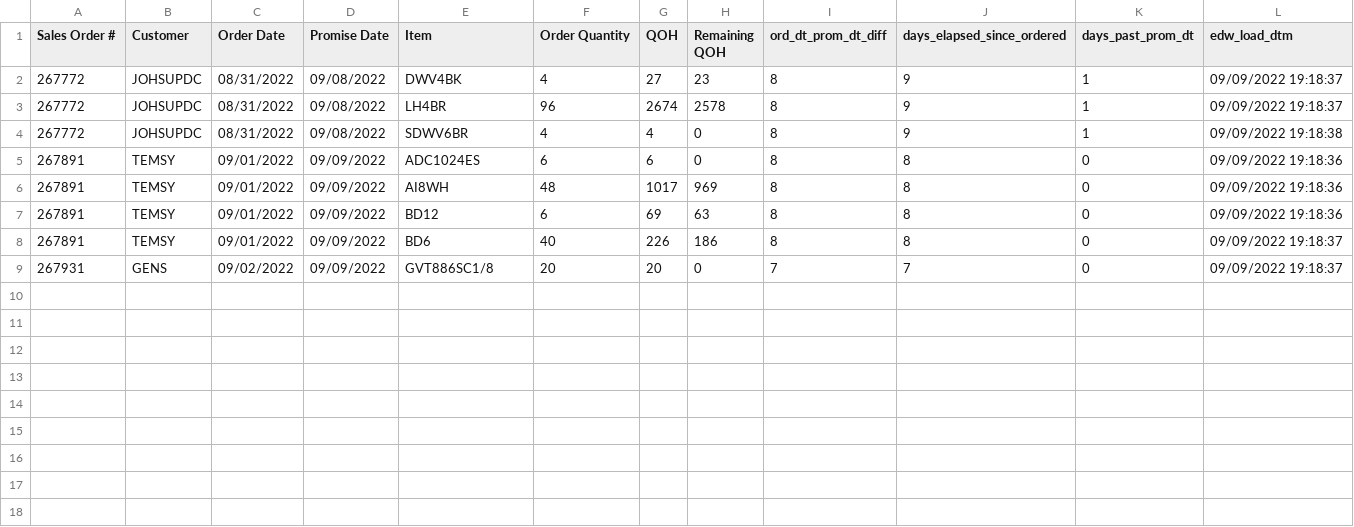
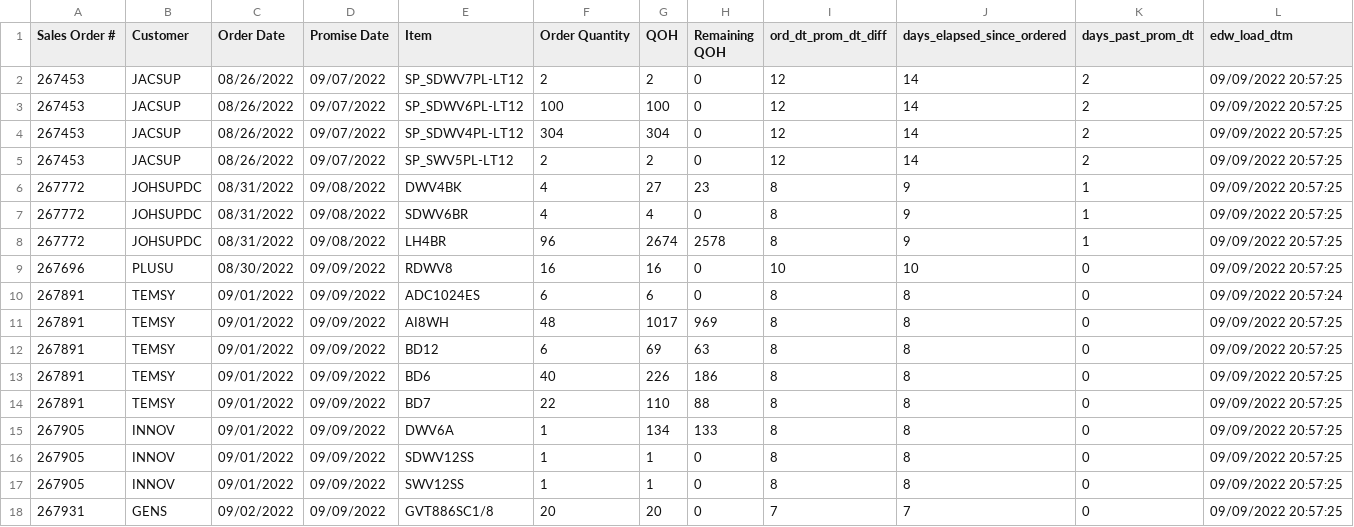
Before and after one commit to famcomfg/pi, a CSV file: out_dso_wrse_qoh_gt0_dtl_dash.csv, drawn as a sheet.

```diff
--- a/out_dso_wrse_qoh_gt0_dtl_dash.csv
+++ b/out_dso_wrse_qoh_gt0_dtl_dash.csv
@@ -1,9 +1,18 @@
 Sales Order #,Customer,Order Date,Promise Date,Item,Order Quantity,QOH,Remaining QOH,ord_dt_prom_dt_diff,days_elapsed_since_ordered,days_past_prom_dt,edw_load_dtm
-267772,JOHSUPDC,08/31/2022,09/08/2022,DWV4BK,4,27,23,8,9,1,09/09/2022 19:18:37
-267772,JOHSUPDC,08/31/2022,09/08/2022,LH4BR,96,2674,2578,8,9,1,09/09/2022 19:18:37
-267772,JOHSUPDC,08/31/2022,09/08/2022,SDWV6BR,4,4,0,8,9,1,09/09/2022 19:18:38
-267891,TEMSY,09/01/2022,09/09/2022,ADC1024ES,6,6,0,8,8,0,09/09/2022 19:18:36
-267891,TEMSY,09/01/2022,09/09/2022,AI8WH,48,1017,969,8,8,0,09/09/2022 19:18:36
-267891,TEMSY,09/01/2022,09/09/2022,BD12,6,69,63,8,8,0,09/09/2022 19:18:36
-267891,TEMSY,09/01/2022,09/09/2022,BD6,40,226,186,8,8,0,09/09/2022 19:18:37
-267931,GENS,09/02/2022,09/09/2022,GVT886SC1/8,20,20,0,7,7,0,09/09/2022 19:18:37
+267453,JACSUP,08/26/2022,09/07/2022,SP_SDWV7PL-LT12,2,2,0,12,14,2,09/09/2022 20:57:25
+267453,JACSUP,08/26/2022,09/07/2022,SP_SDWV6PL-LT12,100,100,0,12,14,2,09/09/2022 20:57:25
+267453,JACSUP,08/26/2022,09/07/2022,SP_SDWV4PL-LT12,304,304,0,12,14,2,09/09/2022 20:57:25
+267453,JACSUP,08/26/2022,09/07/2022,SP_SWV5PL-LT12,2,2,0,12,14,2,09/09/2022 20:57:25
+267772,JOHSUPDC,08/31/2022,09/08/2022,DWV4BK,4,27,23,8,9,1,09/09/2022 20:57:25
+267772,JOHSUPDC,08/31/2022,09/08/2022,SDWV6BR,4,4,0,8,9,1,09/09/2022 20:57:25
+267772,JOHSUPDC,08/31/2022,09/08/2022,LH4BR,96,2674,2578,8,9,1,09/09/2022 20:57:25
+267696,PLUSU,08/30/2022,09/09/2022,RDWV8,16,16,0,10,10,0,09/09/2022 20:57:25
+267891,TEMSY,09/01/2022,09/09/2022,ADC1024ES,6,6,0,8,8,0,09/09/2022 20:57:24
+267891,TEMSY,09/01/2022,09/09/2022,AI8WH,48,1017,969,8,8,0,09/09/2022 20:57:25
+267891,TEMSY,09/01/2022,09/09/2022,BD12,6,69,63,8,8,0,09/09/2022 20:57:25
+267891,TEMSY,09/01/2022,09/09/2022,BD6,40,226,186,8,8,0,09/09/2022 20:57:25
+267891,TEMSY,09/01/2022,09/09/2022,BD7,22,110,88,8,8,0,09/09/2022 20:57:25
+267905,INNOV,09/01/2022,09/09/2022,DWV6A,1,134,133,8,8,0,09/09/2022 20:57:25
+267905,INNOV,09/01/2022,09/09/2022,SDWV12SS,1,1,0,8,8,0,09/09/2022 20:57:25
+267905,INNOV,09/01/2022,09/09/2022,SWV12SS,1,1,0,8,8,0,09/09/2022 20:57:25
+267931,GENS,09/02/2022,09/09/2022,GVT886SC1/8,20,20,0,7,7,0,09/09/2022 20:57:25
```
Also changed, not shown: out_dso_wrse_qoh_gt0_amaz_web_dtl_dash.csv, out_dso_wrse_qoh_gt0_amaz_web_summ_dash.csv, 1 other file.
